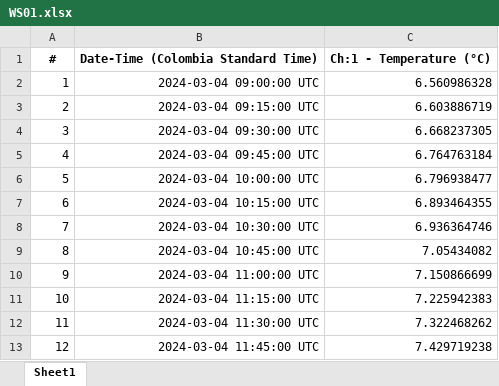
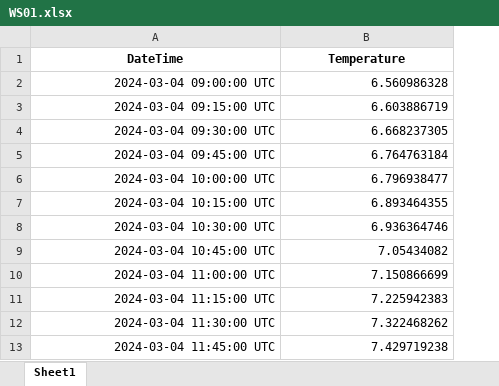
Before and after one commit to jlriddell12/FernowTrish, an Excel workbook: Compiled2/WS01.xlsx, sheet Sheet1, drawn as a sheet; only a part is shown; values as stored, in another font and other column widths than the file's, no borders; removed rows and columns are numbered as before the commit, all else as after; the diff names each change by its address in the sheet, - before the commit and + after, or states it on an @@ line.

Commit message:
Fixed date times

```diff
--- a/Compiled2/WS01.xlsx (sheet Sheet1)
+++ b/Compiled2/WS01.xlsx (sheet Sheet1)
-column A, rows 2-13: 1 | 2 | 3 | 4 | 5 | 6 | 7 | 8 | 9 | 10 | 11 | 12
-row 1: # | Date-Time (Colombia Standard Time) | Ch:1 - Temperature (°C)
+row 1: DateTime | Temperature
```
